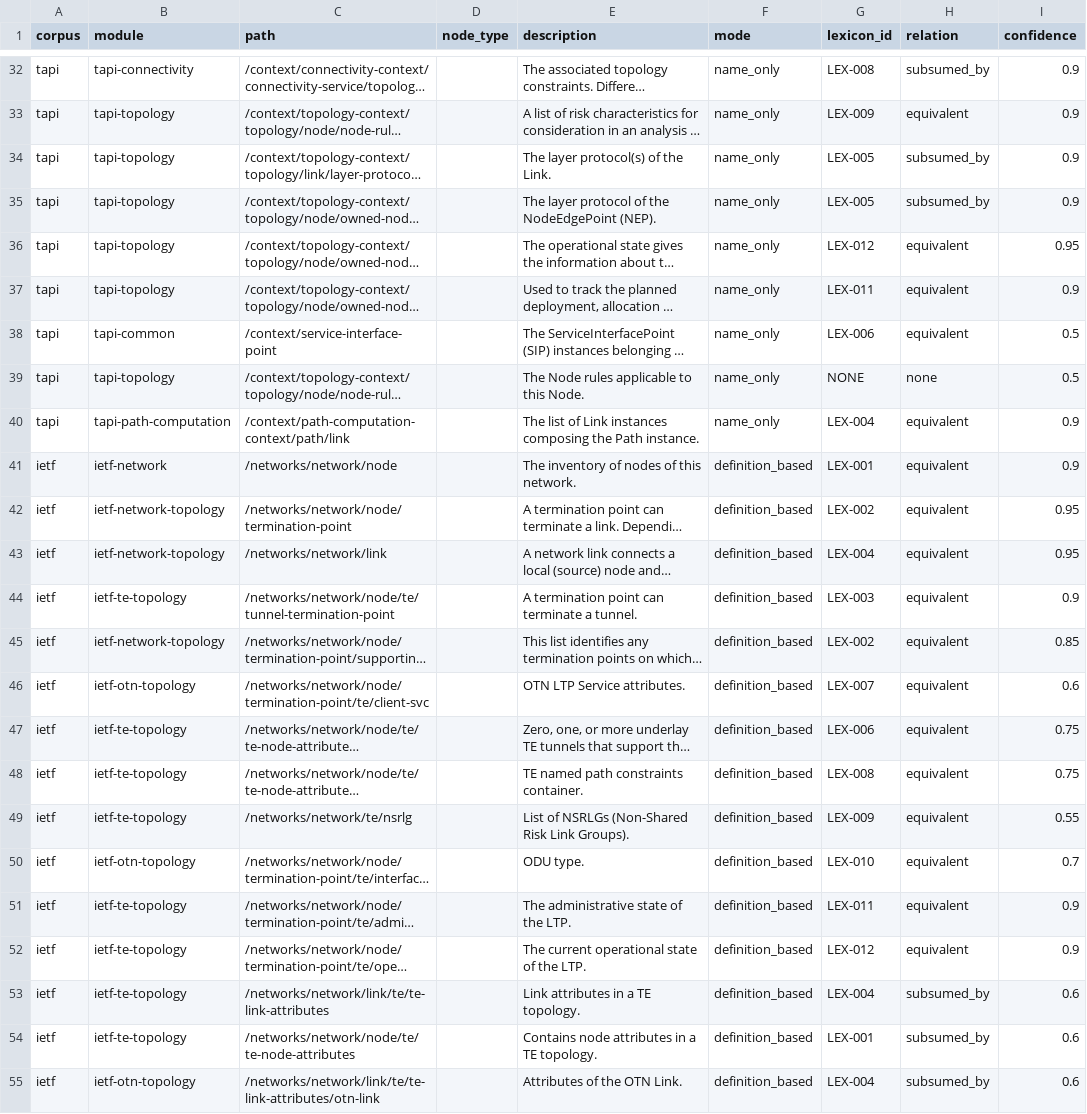
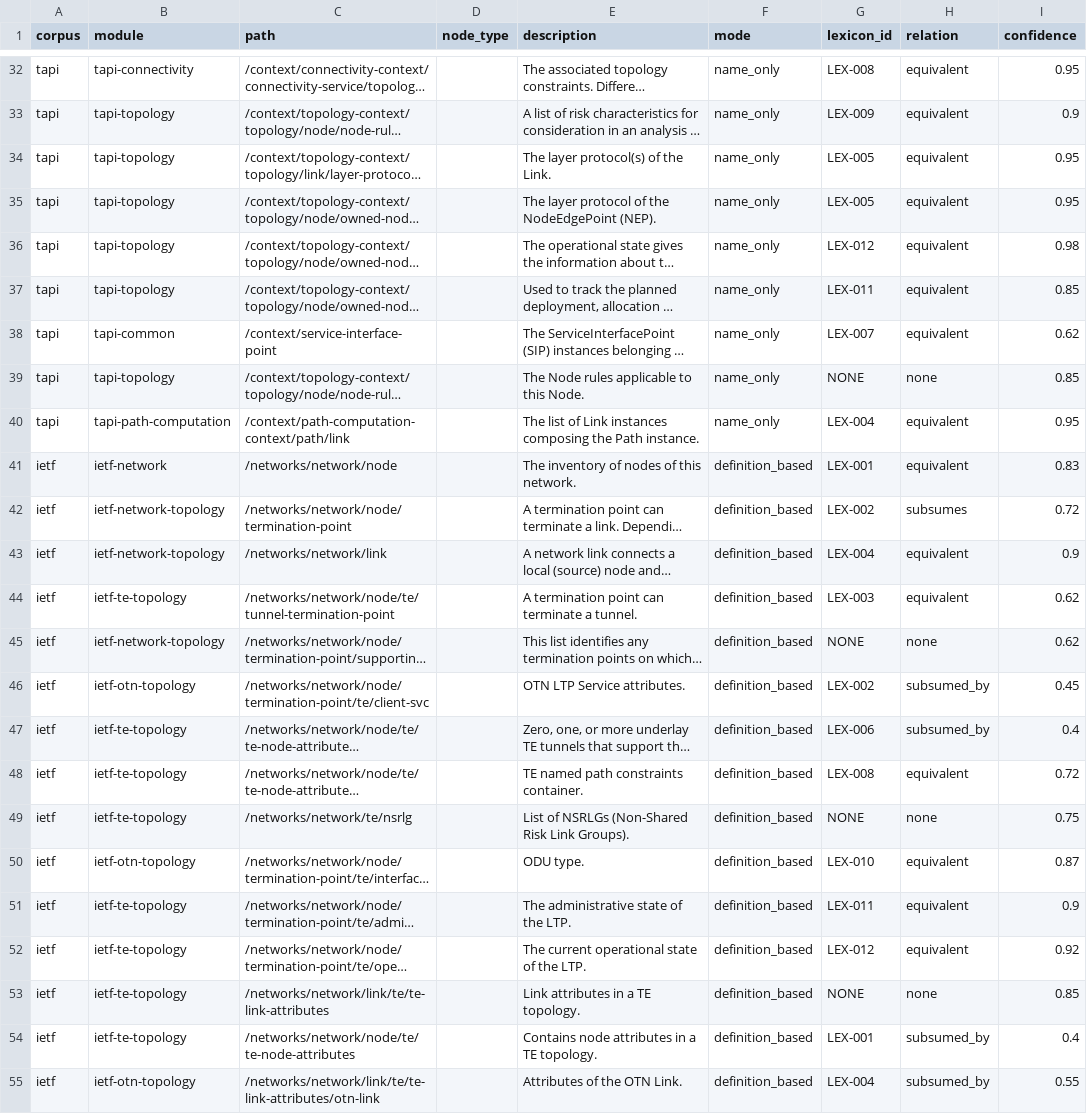
Before and after one commit to bradspau/lexicon_assessment, a CSV file: yang-anchoring-study/data/results/phase2_bindings_raw.csv, drawn as a sheet; only a part is shown, gaps mark what is left out; long unchanged cells end in …; the diff covers the shown part only; the diff names each change by its address in the sheet, - before the commit and + after, or states it on an @@ line.

```diff
--- a/yang-anchoring-study/data/results/phase2_bindings_raw.csv
+++ b/yang-anchoring-study/data/results/phase2_bindings_raw.csv
-H32 (relation): subsumed_by
+H32 (relation): equivalent
-I32 (confidence): 0.9
+I32 (confidence): 0.95
-H34:H35 (relation): subsumed_by
+H34:H35 (relation): equivalent
-I34:I35 (confidence): 0.9
+I34:I35 (confidence): 0.95
-I36 (confidence): 0.95
+I36 (confidence): 0.98
-I37 (confidence): 0.9
+I37 (confidence): 0.85
-G38 (lexicon_id): LEX-006
+G38 (lexicon_id): LEX-007
-I38 (confidence): 0.5
+I38 (confidence): 0.62
-I39 (confidence): 0.5
+I39 (confidence): 0.85
-I40 (confidence): 0.9
+I40 (confidence): 0.95
-I41 (confidence): 0.9
+I41 (confidence): 0.83
-H42 (relation): equivalent
+H42 (relation): subsumes
-I42 (confidence): 0.95
+I42 (confidence): 0.72
-I43 (confidence): 0.95
+I43 (confidence): 0.9
-I44 (confidence): 0.9
+I44 (confidence): 0.62
-G45 (lexicon_id): LEX-002
+G45 (lexicon_id): NONE
-H45 (relation): equivalent
+H45 (relation): none
-I45 (confidence): 0.85
+I45 (confidence): 0.62
-G46 (lexicon_id): LEX-007
+G46 (lexicon_id): LEX-002
-H46:H47 (relation): equivalent
+H46:H47 (relation): subsumed_by
-I46 (confidence): 0.6
+I46 (confidence): 0.45
-I47 (confidence): 0.75
+I47 (confidence): 0.4
-I48 (confidence): 0.75
+I48 (confidence): 0.72
-G49 (lexicon_id): LEX-009
+G49 (lexicon_id): NONE
-H49 (relation): equivalent
+H49 (relation): none
-I49 (confidence): 0.55
+I49 (confidence): 0.75
-I50 (confidence): 0.7
+I50 (confidence): 0.87
-I52 (confidence): 0.9
+I52 (confidence): 0.92
-G53 (lexicon_id): LEX-004
+G53 (lexicon_id): NONE
-H53 (relation): subsumed_by
+H53 (relation): none
-I53 (confidence): 0.6
+I53 (confidence): 0.85
-I54 (confidence): 0.6
+I54 (confidence): 0.4
-I55 (confidence): 0.6
+I55 (confidence): 0.55
```
Also changed, not shown: 69 edited cells elsewhere in this file, yang-anchoring-study/data/results/phase2_scores.csv, yang-anchoring-study/data/results/phase2_trap_case_detail.csv, 6 other files.
